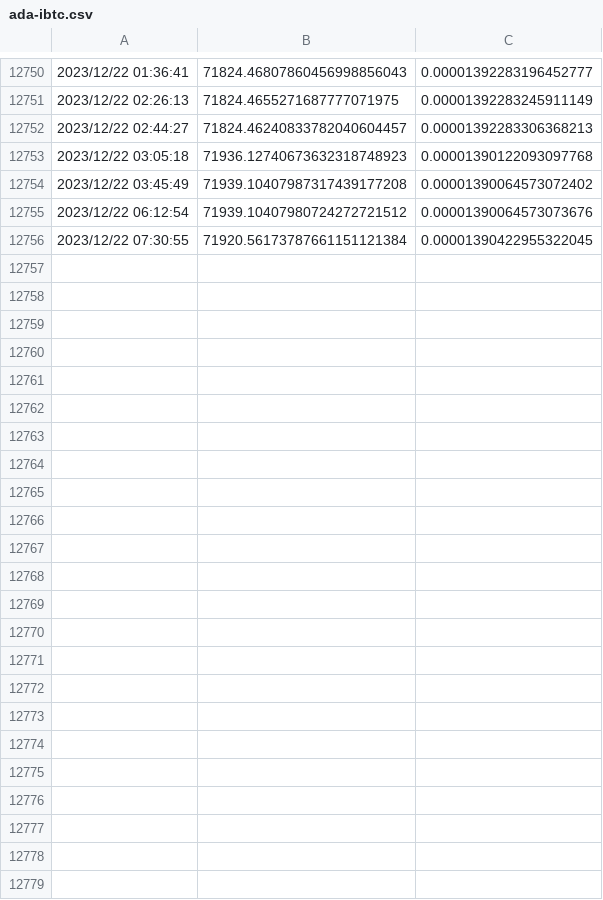
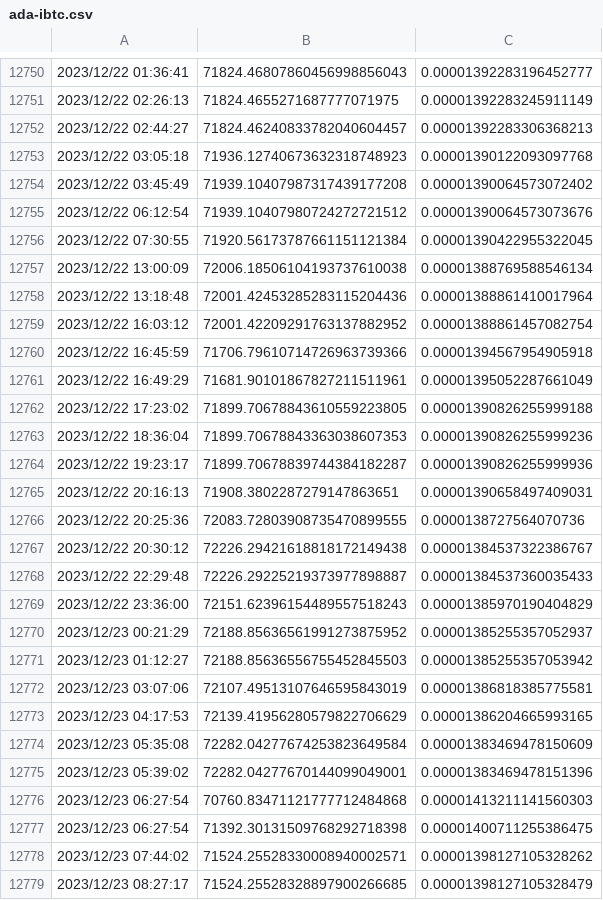
Before and after one commit to Barbedouce7/cardano-datasets, a CSV file: ada-ibtc.csv, drawn as a sheet; only a part is shown, gaps mark what is left out; the diff names each change by its address in the sheet, - before the commit and + after, or states it on an @@ line.

```diff
--- a/ada-ibtc.csv
+++ b/ada-ibtc.csv
+row 12757: 2023/12/22 13:00:09 | 72006.18506104193737610038 | 0.00001388769588546134
+row 12758: 2023/12/22 13:18:48 | 72001.42453285283115204436 | 0.00001388861410017964
+row 12759: 2023/12/22 16:03:12 | 72001.42209291763137882952 | 0.00001388861457082754
+row 12760: 2023/12/22 16:45:59 | 71706.79610714726963739366 | 0.00001394567954905918
+row 12761: 2023/12/22 16:49:29 | 71681.90101867827211511961 | 0.00001395052287661049
+row 12762: 2023/12/22 17:23:02 | 71899.70678843610559223805 | 0.00001390826255999188
+row 12763: 2023/12/22 18:36:04 | 71899.70678843363038607353 | 0.00001390826255999236
+row 12764: 2023/12/22 19:23:17 | 71899.70678839744384182287 | 0.00001390826255999936
+row 12765: 2023/12/22 20:16:13 | 71908.3802287279147863651 | 0.00001390658497409031
+row 12766: 2023/12/22 20:25:36 | 72083.72803908735470899555 | 0.0000138727564070736
+row 12767: 2023/12/22 20:30:12 | 72226.29421618818172149438 | 0.00001384537322386767
+row 12768: 2023/12/22 22:29:48 | 72226.29225219373977898887 | 0.00001384537360035433
+row 12769: 2023/12/22 23:36:00 | 72151.62396154489557518243 | 0.00001385970190404829
+row 12770: 2023/12/23 00:21:29 | 72188.85636561991273875952 | 0.00001385255357052937
+row 12771: 2023/12/23 01:12:27 | 72188.85636556755452845503 | 0.00001385255357053942
+row 12772: 2023/12/23 03:07:06 | 72107.49513107646595843019 | 0.00001386818385775581
+row 12773: 2023/12/23 04:17:53 | 72139.41956280579822706629 | 0.00001386204665993165
+row 12774: 2023/12/23 05:35:08 | 72282.04277674253823649584 | 0.00001383469478150609
+row 12775: 2023/12/23 05:39:02 | 72282.04277670144099049001 | 0.00001383469478151396
+row 12776: 2023/12/23 06:27:54 | 70760.83471121777712484868 | 0.00001413211141560303
+row 12777: 2023/12/23 06:27:54 | 71392.30131509768292718398 | 0.00001400711255386475
+row 12778: 2023/12/23 07:44:02 | 71524.25528330008940002571 | 0.00001398127105328262
+row 12779: 2023/12/23 08:27:17 | 71524.25528328897900266685 | 0.00001398127105328479
```
Also changed, not shown: ada-c3.csv, ada-fact.csv, 18 other files.
